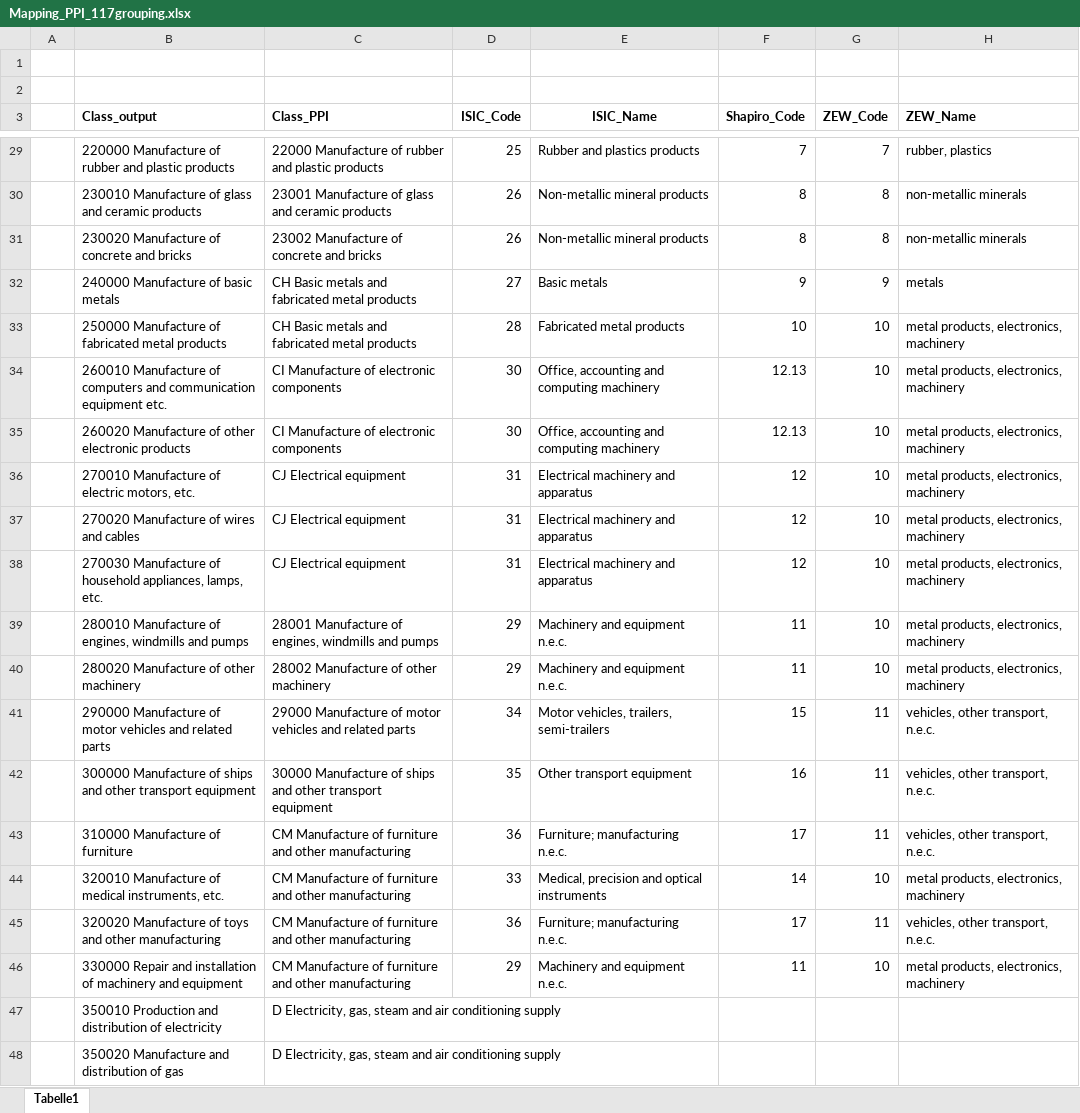
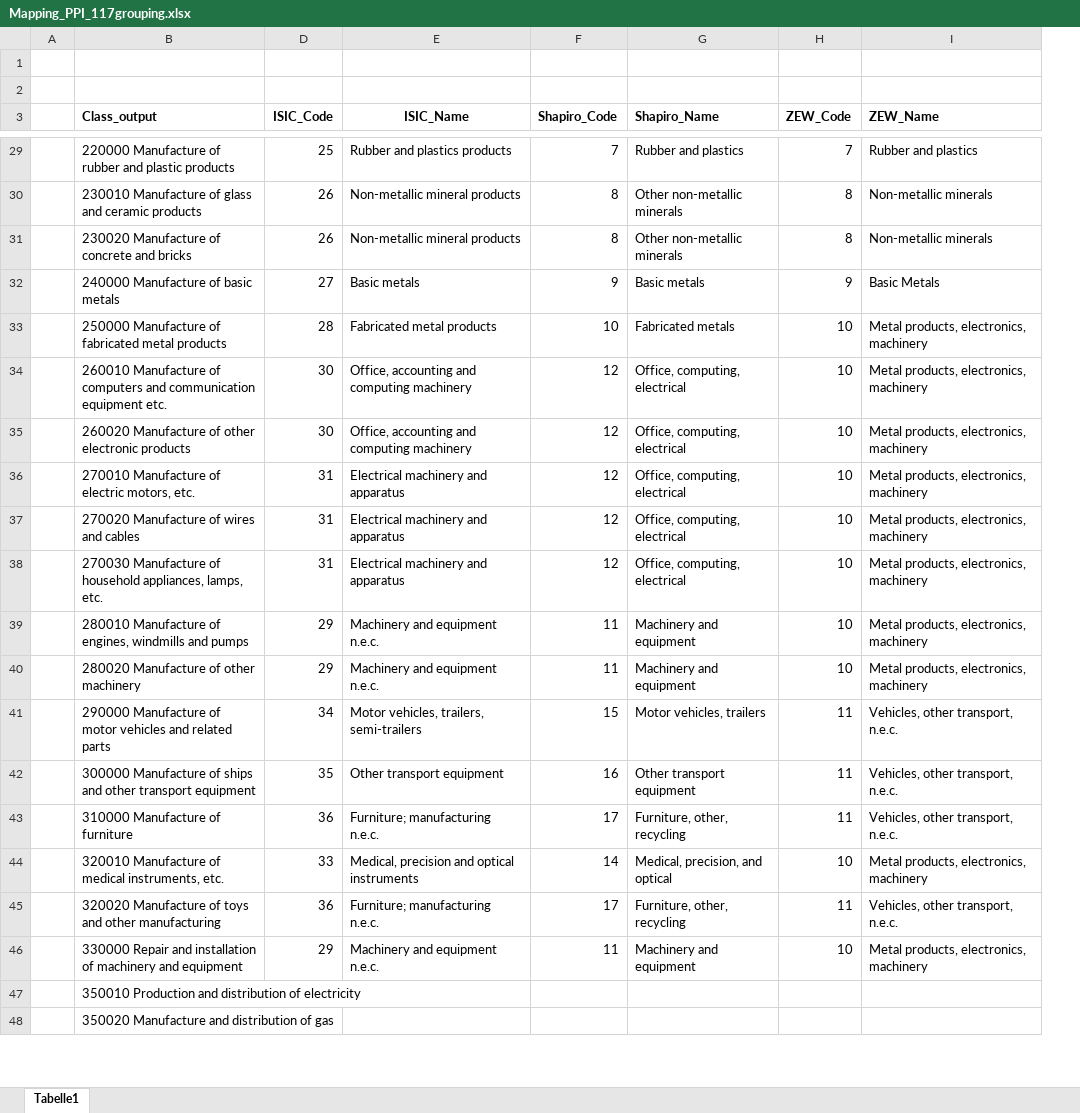
Before and after one commit to SaschaLeiding/MasterThesis, an Excel workbook: Data/Mapping_PPI_117grouping.xlsx, sheet Tabelle1, drawn as a sheet; only a part is shown, gaps mark what is left out; values as stored, in another font and other column widths than the file's, no borders; removed rows and columns are numbered as before the commit, all else as after; the diff covers the shown part only; the diff names each change by its address in the sheet, - before the commit and + after, or states it on an @@ line.

```diff
--- a/Data/Mapping_PPI_117grouping.xlsx (sheet Tabelle1)
+++ b/Data/Mapping_PPI_117grouping.xlsx (sheet Tabelle1)
@@ column C (Class_PPI) hidden, rows 29-48: 22000 Manufacture of rubber and plastic products | 23001 Manufacture of glass and ceramic products | 23002 Manufacture of concrete and bricks | CH Basic metals and fabricated metal products | CH Basic metals and fabricated metal products | CI Manufacture of electronic components | CI Manufacture of electronic components | CJ Electrical equipment | CJ Electrical equipment | CJ Electrical equipment | 28001 Manufacture of engines, windmills and pumps | 28002 Manufacture of other machinery | 29000 Manufacture of motor vehicles and related parts | 30000 Manufacture of ships and other transport equipment | CM Manufacture of furniture and other manufacturing | CM Manufacture of furniture and other manufacturing | CM Manufacture of furniture and other manufacturing | CM Manufacture of furniture and other manufacturing | D Electricity, gas, steam and air conditioning supply | D Electricity, gas, steam and air conditioning supply @@
+column G (Shapiro_Name), rows 29-46: Rubber and plastics | Other non-metallic minerals | Other non-metallic minerals | Basic metals | Fabricated metals | Office, computing, electrical | Office, computing, electrical | Office, computing, electrical | Office, computing, electrical | Office, computing, electrical | Machinery and equipment | Machinery and equipment | Motor vehicles, trailers | Other transport equipment | Furniture, other, recycling | Medical, precision, and optical | Furniture, other, recycling | Machinery and equipment
-I29 (ZEW_Name): rubber, plastics
+I29 (ZEW_Name): Rubber and plastics
-I30:I31 (ZEW_Name): non-metallic minerals
+I30:I31 (ZEW_Name): Non-metallic minerals
-I32 (ZEW_Name): metals
+I32 (ZEW_Name): Basic Metals
-I33:I40 (ZEW_Name): metal products, electronics, machinery
+I33:I40 (ZEW_Name): Metal products, electronics, machinery
-F34:F35 (Shapiro_Code): 12.13
+F34:F35 (Shapiro_Code): 12
-I41:I43 (ZEW_Name): vehicles, other transport, n.e.c.
+I41:I43 (ZEW_Name): Vehicles, other transport, n.e.c.
-I44 (ZEW_Name): metal products, electronics, machinery
+I44 (ZEW_Name): Metal products, electronics, machinery
-I45 (ZEW_Name): vehicles, other transport, n.e.c.
+I45 (ZEW_Name): Vehicles, other transport, n.e.c.
-I46 (ZEW_Name): metal products, electronics, machinery
+I46 (ZEW_Name): Metal products, electronics, machinery
```
Also changed, not shown: 18 edited cells elsewhere in this sheet, 7 other files.
